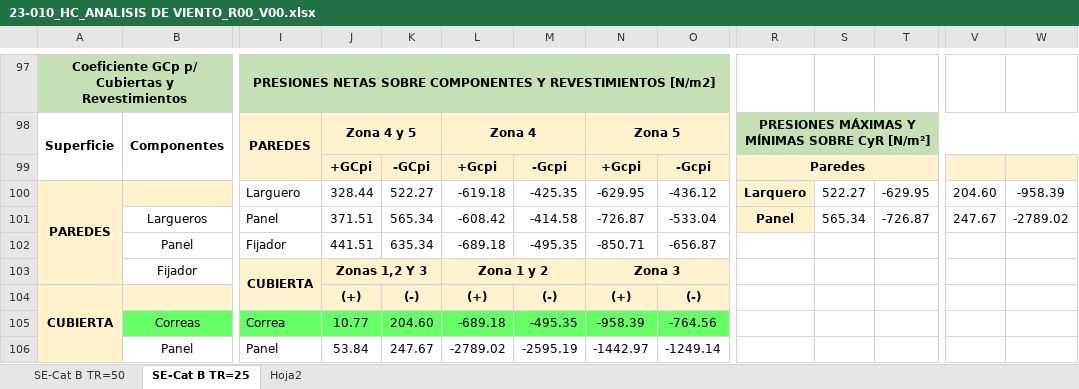
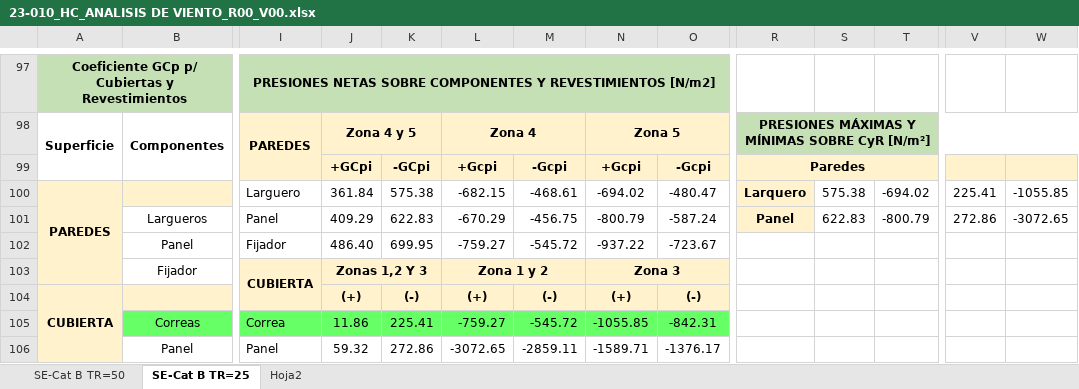
Before and after one commit to AndresYR/Sigma, an Excel workbook: Proyectos/23-010_TAYARA_Nave/01_Hojas de calculo/23-010_HC_ANALISIS DE VIENTO_R00_V00.xlsx, sheet SE-Cat B TR=25, drawn as a sheet; only a part is shown, gaps mark what is left out; values as stored, in another font and other column widths than the file's, no borders; charts and pictures not drawn; removed rows and columns are numbered as before the commit, all else as after; rows hold the shown columns only; the diff covers the shown part only; the diff names each change by its address in the sheet, - before the commit and + after, or states it on an @@ line.

```diff
--- a/Proyectos/23-010_TAYARA_Nave/01_Hojas de calculo/23-010_HC_ANALISIS DE VIENTO_R00_V00.xlsx (sheet SE-Cat B TR=25)
+++ b/Proyectos/23-010_TAYARA_Nave/01_Hojas de calculo/23-010_HC_ANALISIS DE VIENTO_R00_V00.xlsx (sheet SE-Cat B TR=25)
-J100: 328.44
+J100: 361.84
-K100: 522.27
+K100: 575.38
-L100: -619.18
+L100: -682.15
-M100: -425.35
+M100: -468.61
-N100: -629.95
+N100: -694.02
-O100: -436.12
+O100: -480.47
-S100: 522.27
+S100: 575.38
-T100: -629.95
+T100: -694.02
-V100: 204.60
+V100: 225.41
-W100: -958.39
+W100: -1055.85
-row 101:  | Largueros | Panel | 371.51 | 565.34 | -608.42 | -414.58 | -726.87 | -533.04 | Panel | 565.34 | -726.87 | 247.67 | -2789.02
+row 101:  | Largueros | Panel | 409.29 | 622.83 | -670.29 | -456.75 | -800.79 | -587.24 | Panel | 622.83 | -800.79 | 272.86 | -3072.65
-J102: 441.51
+J102: 486.40
-K102: 635.34
+K102: 699.95
-L102: -689.18
+L102: -759.27
-M102: -495.35
+M102: -545.72
-N102: -850.71
+N102: -937.22
-O102: -656.87
+O102: -723.67
-J105: 10.77
+J105: 11.86
-K105: 204.60
+K105: 225.41
-L105: -689.18
+L105: -759.27
-M105: -495.35
+M105: -545.72
-N105: -958.39
+N105: -1055.85
-O105: -764.56
+O105: -842.31
-J106: 53.84
+J106: 59.32
-K106: 247.67
+K106: 272.86
-L106: -2789.02
+L106: -3072.65
-M106: -2595.19
+M106: -2859.11
-N106: -1442.97
+N106: -1589.71
-O106: -1249.14
+O106: -1376.17
```
Also changed, not shown: 12 added rows, 1 hidden or unhidden row, 29 edited cells, cell formats and merged cells elsewhere in this sheet, sheet SE-Cat B TR=50, sheet Hoja2, hidden cells, charts or pictures, 17 other files.
